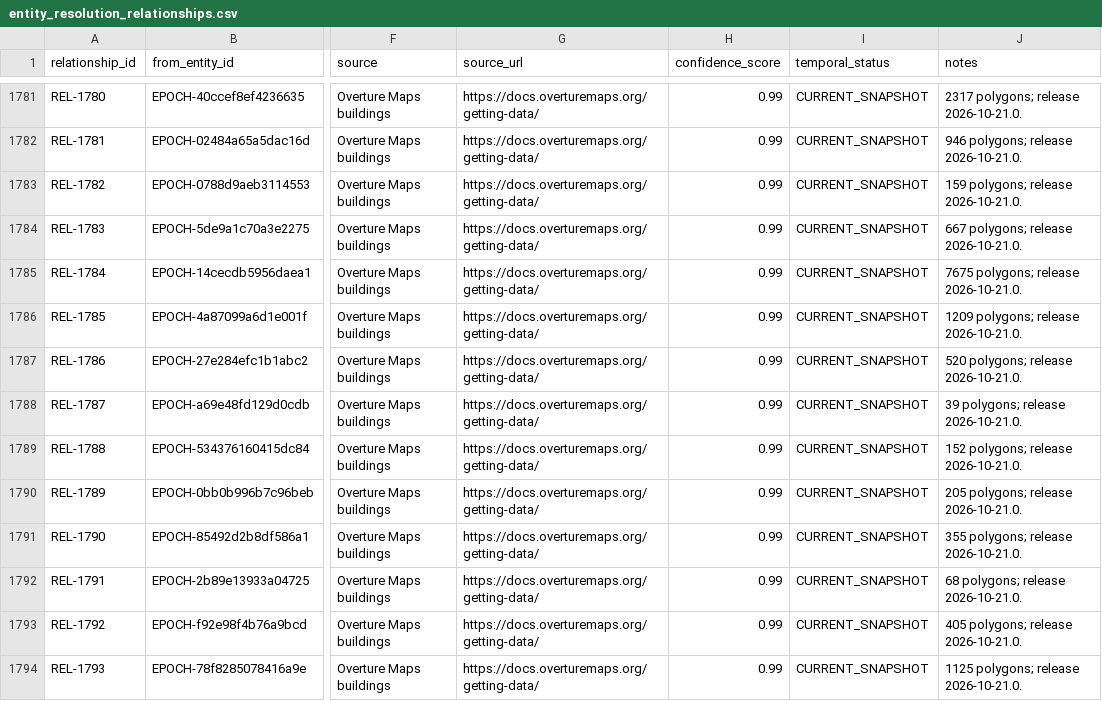
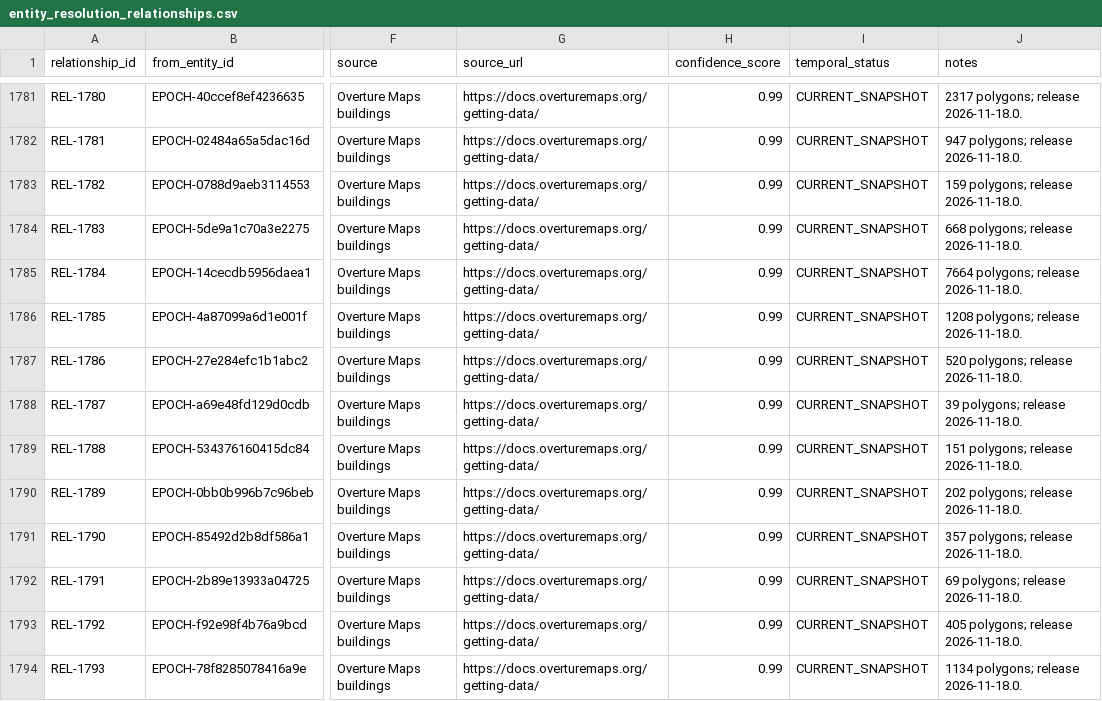
Before and after one commit to AnonRish/continental-load-registry, a CSV file: data/track3/entity_resolution_relationships.csv, drawn as a sheet; only a part is shown, gaps mark what is left out; the diff covers the shown part only; the diff names each change by its address in the sheet, - before the commit and + after, or states it on an @@ line.

```diff
--- a/data/track3/entity_resolution_relationships.csv
+++ b/data/track3/entity_resolution_relationships.csv
-J1781 (notes): 2317 polygons; release 2026-10-21.0.
+J1781 (notes): 2317 polygons; release 2026-11-18.0.
-J1782 (notes): 946 polygons; release 2026-10-21.0.
+J1782 (notes): 947 polygons; release 2026-11-18.0.
-J1783 (notes): 159 polygons; release 2026-10-21.0.
+J1783 (notes): 159 polygons; release 2026-11-18.0.
-J1784 (notes): 667 polygons; release 2026-10-21.0.
+J1784 (notes): 668 polygons; release 2026-11-18.0.
-J1785 (notes): 7675 polygons; release 2026-10-21.0.
+J1785 (notes): 7664 polygons; release 2026-11-18.0.
-J1786 (notes): 1209 polygons; release 2026-10-21.0.
+J1786 (notes): 1208 polygons; release 2026-11-18.0.
-J1787 (notes): 520 polygons; release 2026-10-21.0.
+J1787 (notes): 520 polygons; release 2026-11-18.0.
-J1788 (notes): 39 polygons; release 2026-10-21.0.
+J1788 (notes): 39 polygons; release 2026-11-18.0.
-J1789 (notes): 152 polygons; release 2026-10-21.0.
+J1789 (notes): 151 polygons; release 2026-11-18.0.
-J1790 (notes): 205 polygons; release 2026-10-21.0.
+J1790 (notes): 202 polygons; release 2026-11-18.0.
-J1791 (notes): 355 polygons; release 2026-10-21.0.
+J1791 (notes): 357 polygons; release 2026-11-18.0.
-J1792 (notes): 68 polygons; release 2026-10-21.0.
+J1792 (notes): 69 polygons; release 2026-11-18.0.
-J1793 (notes): 405 polygons; release 2026-10-21.0.
+J1793 (notes): 405 polygons; release 2026-11-18.0.
-J1794 (notes): 1125 polygons; release 2026-10-21.0.
+J1794 (notes): 1134 polygons; release 2026-11-18.0.
```
Also changed, not shown: 78 edited cells elsewhere in this file, 1 other file.
